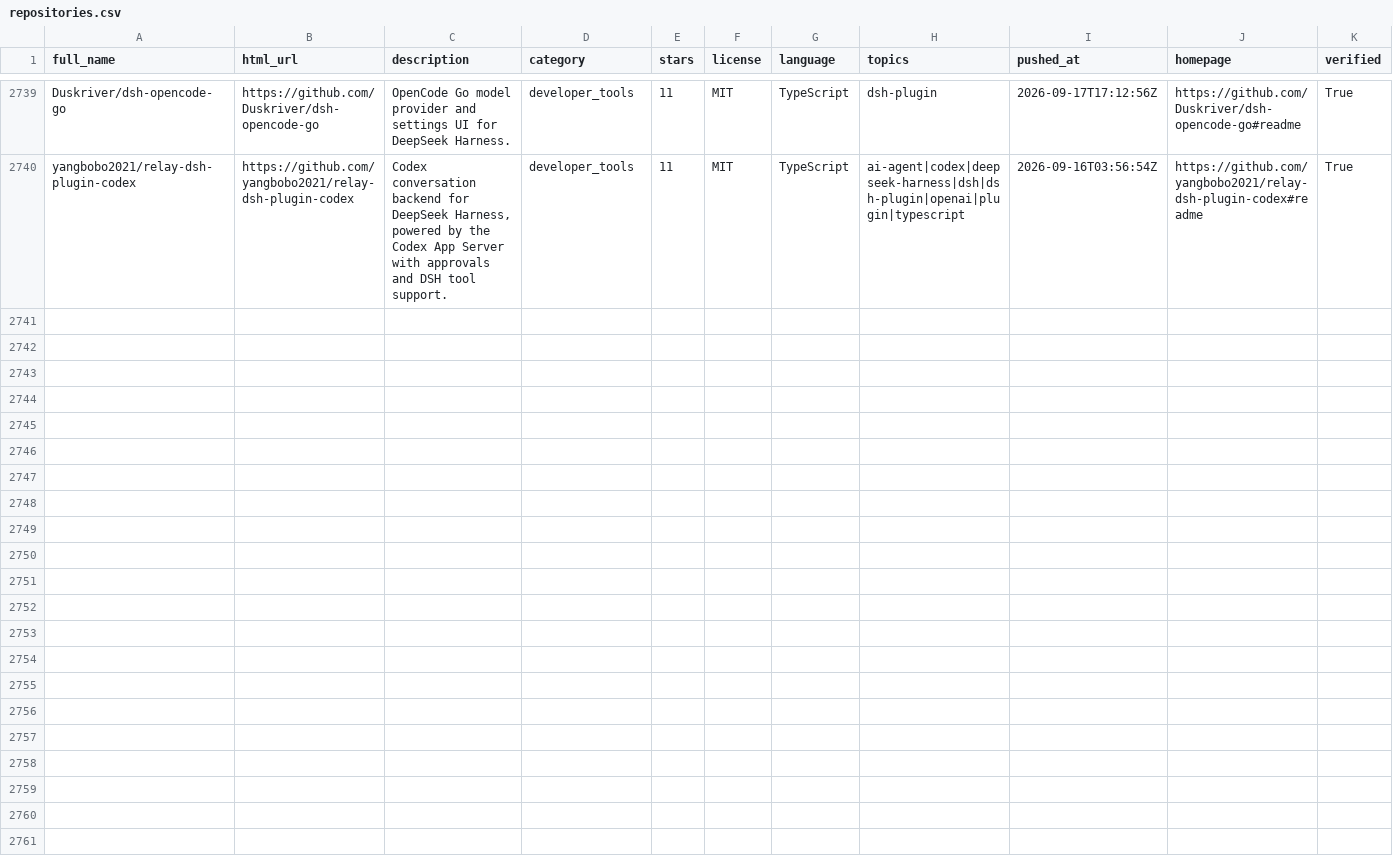
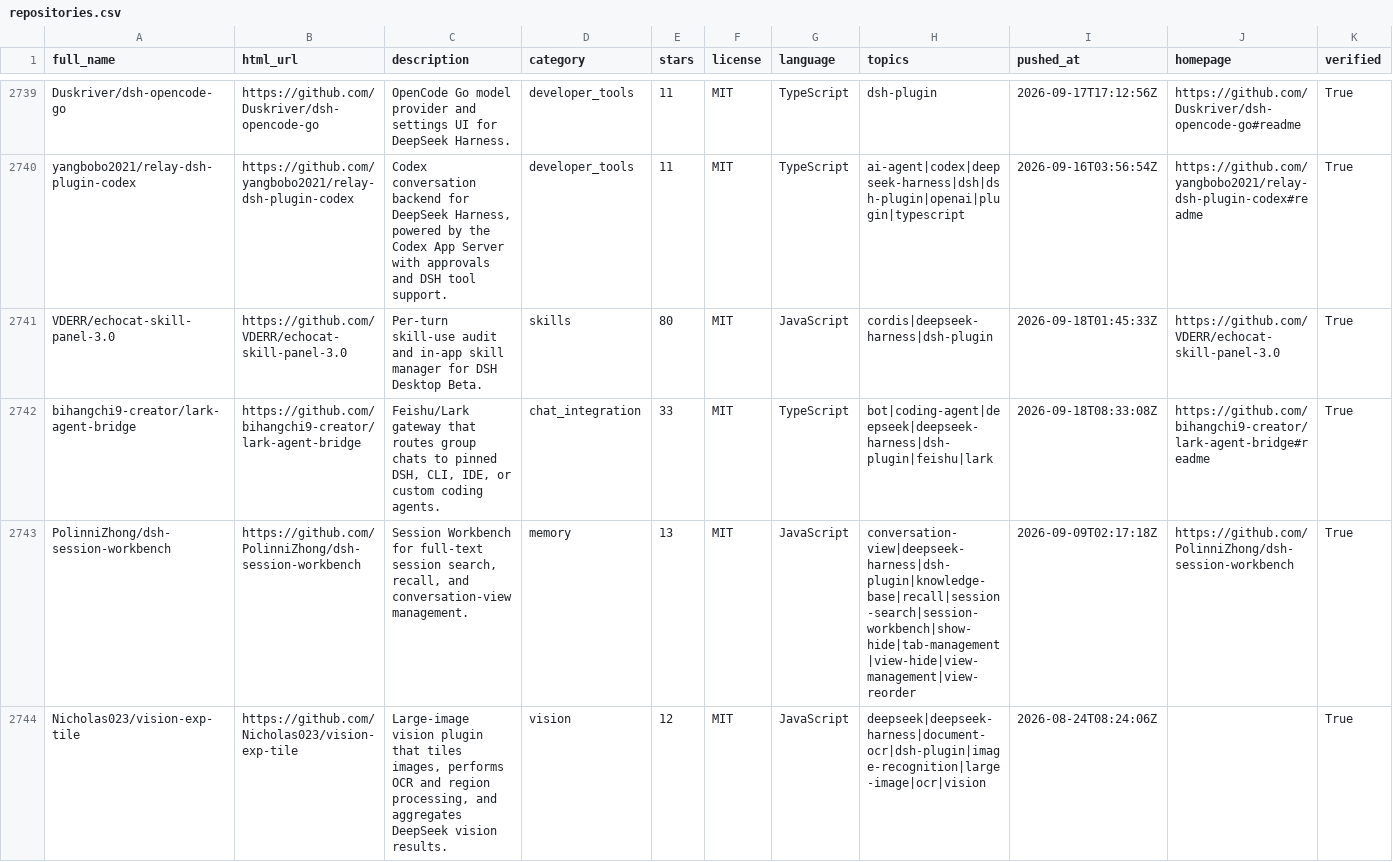
Before and after one commit to Clearailhc/awesome-dsh-plugins, a CSV file: data/repositories.csv, drawn as a sheet; only a part is shown, gaps mark what is left out; rows hold the shown columns only; the diff covers the shown part only; the diff names each change by its address in the sheet, - before the commit and + after, or states it on an @@ line.

```diff
--- a/data/repositories.csv
+++ b/data/repositories.csv
+row 2741: VDERR/echocat-skill-panel-3.0 | https://github.com/VDERR/echocat-skill-panel-3.0 | Per-turn skill-use audit and in-app skill manager for DSH Desktop Beta. | skills | 80 | MIT | JavaScript | cordis|deepseek-harness|dsh-plugin | 2026-09-18T01:45:33Z | https://github.com/VDERR/echocat-skill-panel-3.0 | True
+row 2742: bihangchi9-creator/lark-agent-bridge | https://github.com/bihangchi9-creator/lark-agent-bridge | Feishu/Lark gateway that routes group chats to pinned DSH, CLI, IDE, or custom coding agents. | chat_integration | 33 | MIT | TypeScript | bot|coding-agent|deepseek|deepseek-harness|dsh-plugin|feishu|lark | 2026-09-18T08:33:08Z | https://github.com/bihangchi9-creator/lark-agent-bridge#readme | True
+row 2743: PolinniZhong/dsh-session-workbench | https://github.com/PolinniZhong/dsh-session-workbench | Session Workbench for full-text session search, recall, and conversation-view management. | memory | 13 | MIT | JavaScript | conversation-view|deepseek-harness|dsh-plugin|knowledge-base|recall|session-search|session-workbench|show-hide|tab-management|view-hide|view-management|view-reorder | 2026-09-09T02:17:18Z | https://github.com/PolinniZhong/dsh-session-workbench | True
+row 2744: Nicholas023/vision-exp-tile | https://github.com/Nicholas023/vision-exp-tile | Large-image vision plugin that tiles images, performs OCR and region processing, and aggregates DeepSeek vision results. | vision | 12 | MIT | JavaScript | deepseek|deepseek-harness|document-ocr|dsh-plugin|image-recognition|large-image|ocr|vision | 2026-08-24T08:24:06Z |  | True
```
Also changed, not shown: 4 added rows elsewhere in this file, data/dsh-plugin-topic-candidates.csv, 15 other files.
